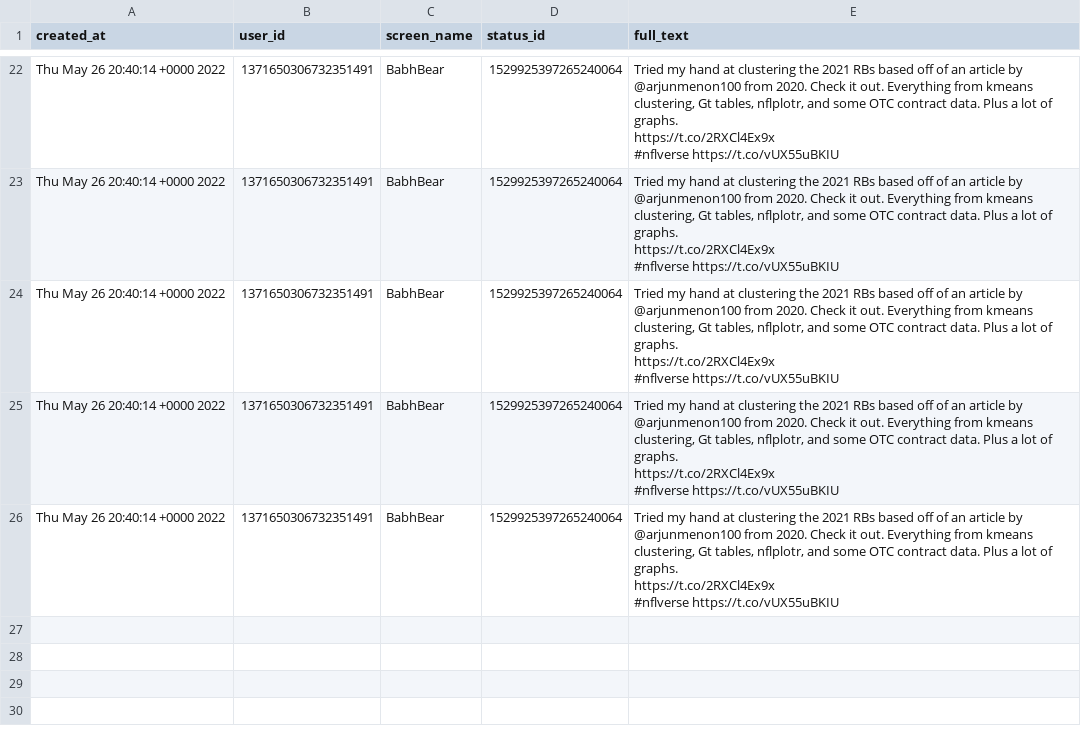
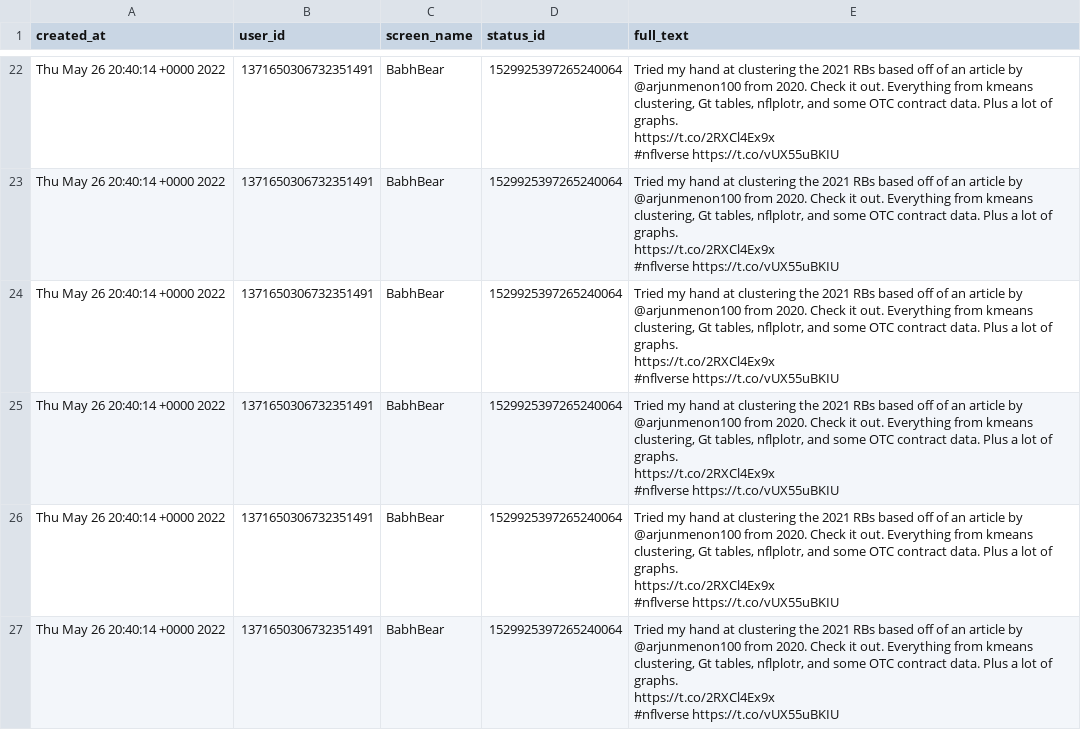
Before and after one commit to nflverse/nflversetweets, a CSV file: data/2022-05-30.csv, drawn as a sheet; only a part is shown, gaps mark what is left out; ↵ is a line break in a cell; the diff names each change by its address in the sheet, - before the commit and + after, or states it on an @@ line.

```diff
--- a/data/2022-05-30.csv
+++ b/data/2022-05-30.csv
+row 27: Thu May 26 20:40:14 +0000 2022 | 1371650306732351491 | BabhBear | 1529925397265240064 | Tried my hand at clustering the 2021 RBs based off of an article by @arjunmenon100 from 2020. Check it out. Everything from kmeans clustering, Gt tables, nflplotr, and some OTC contract data. Plus a lot of graphs. ↵ https://t.co/2RXCl4Ex9x ↵ #nflverse https://t.co/vUX55uBKIU
```
Also changed, not shown: 1 other file.
